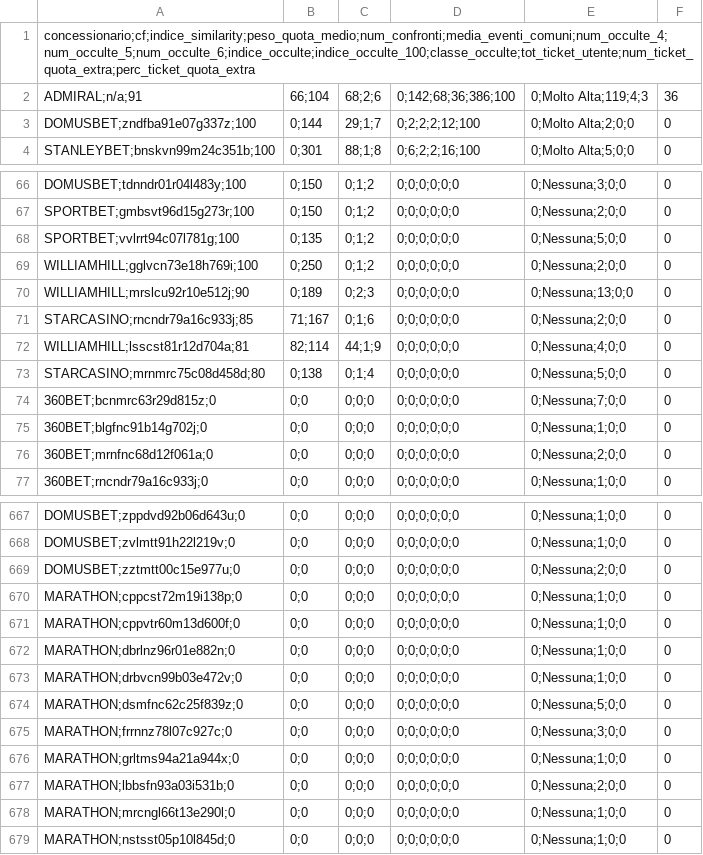
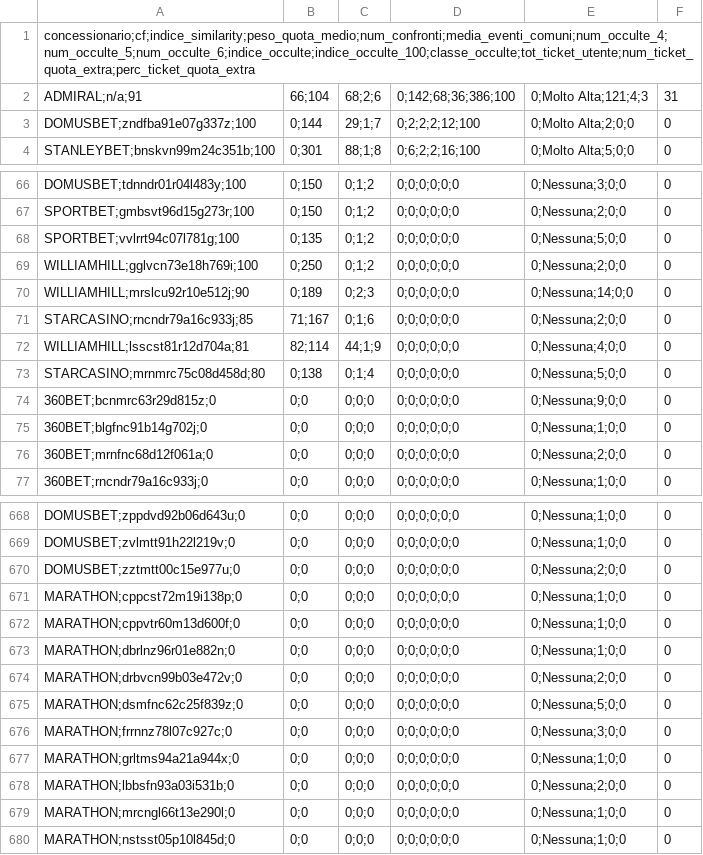
Before and after one commit to albagammamarketing-source/Dashboard-auto, a CSV file: output/indice_similarity_utenti.csv, drawn as a sheet; only a part is shown, gaps mark what is left out; the diff covers the shown part only.

```diff
--- a/output/indice_similarity_utenti.csv
+++ b/output/indice_similarity_utenti.csv
@@ -1,3 +1,3 @@
 concessionario;cf;indice_similarity;peso_quota_medio;num_confronti;media_eventi_comuni;num_occulte_4;num_occulte_5;num_occulte_6;indice_occulte;indice_occulte_100;classe_occulte;tot_ticket_utente;num_ticket_quota_extra;perc_ticket_quota_extra
-ADMIRAL;n/a;91,66;104,68;2;6,0;142;68;36;386;100,0;Molto Alta;119;4;3,36
+ADMIRAL;n/a;91,66;104,68;2;6,0;142;68;36;386;100,0;Molto Alta;121;4;3,31
 DOMUSBET;zndfba91e07g337z;100,0;144,29;1;7,0;2;2;2;12;100,0;Molto Alta;2;0;0,0
@@ -69,3 +69,3 @@ SPORTBET;vvlrrt94c07l781g;100,0;135,0;1;2,0;0;0;0;0;0,0;Nessuna;5;0;0,0
 WILLIAMHILL;gglvcn73e18h769i;100,0;250,0;1;2,0;0;0;0;0;0,0;Nessuna;2;0;0,0
-WILLIAMHILL;mrslcu92r10e512j;90,0;189,0;2;3,0;0;0;0;0;0,0;Nessuna;13;0;0,0
+WILLIAMHILL;mrslcu92r10e512j;90,0;189,0;2;3,0;0;0;0;0;0,0;Nessuna;14;0;0,0
 STARCASINO;rncndr79a16c933j;85,71;167,0;1;6,0;0;0;0;0;0,0;Nessuna;2;0;0,0
@@ -73,3 +73,3 @@ WILLIAMHILL;lsscst81r12d704a;81,82;114,44;1;9,0;0;0;0;0;0,0;Nessuna;4;0;0,0
 STARCASINO;mrnmrc75c08d458d;80,0;138,0;1;4,0;0;0;0;0;0,0;Nessuna;5;0;0,0
-360BET;bcnmrc63r29d815z;0,0;0,0;0;0,0;0;0;0;0;0,0;Nessuna;7;0;0,0
+360BET;bcnmrc63r29d815z;0,0;0,0;0;0,0;0;0;0;0;0,0;Nessuna;9;0;0,0
 360BET;blgfnc91b14g702j;0,0;0,0;0;0,0;0;0;0;0;0,0;Nessuna;1;0;0,0
@@ -672,3 +673,3 @@ MARATHON;cppvtr60m13d600f;0,0;0,0;0;0,0;0;0;0;0;0,0;Nessuna;1;0;0,0
 MARATHON;dbrlnz96r01e882n;0,0;0,0;0;0,0;0;0;0;0;0,0;Nessuna;1;0;0,0
-MARATHON;drbvcn99b03e472v;0,0;0,0;0;0,0;0;0;0;0;0,0;Nessuna;1;0;0,0
+MARATHON;drbvcn99b03e472v;0,0;0,0;0;0,0;0;0;0;0;0,0;Nessuna;2;0;0,0
 MARATHON;dsmfnc62c25f839z;0,0;0,0;0;0,0;0;0;0;0;0,0;Nessuna;5;0;0,0
```
Also changed, not shown: 5 added rows and 1 edited cell elsewhere in this file, output/indice_quota_extra_utenti.csv.
